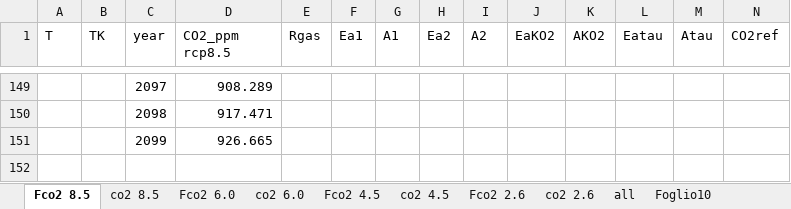
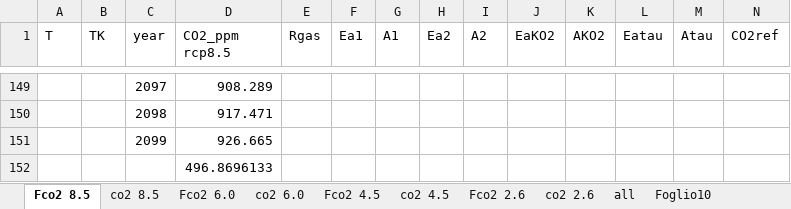
Before and after one commit to Forest-Modelling-Lab/3D-CMCC-FEM, an Excel workbook: software/3D-CMCC-Forest-Model/tables/CO2_mod_assimilation.xlsx, sheet Fco2 8.5, drawn as a sheet; only a part is shown, gaps mark what is left out; values as stored, in another font and other column widths than the file's, no borders; charts and pictures not drawn; rows hold the shown columns only; the diff names each change by its address in the sheet, - before the commit and + after, or states it on an @@ line.

```diff
--- a/software/3D-CMCC-Forest-Model/tables/CO2_mod_assimilation.xlsx (sheet Fco2 8.5)
+++ b/software/3D-CMCC-Forest-Model/tables/CO2_mod_assimilation.xlsx (sheet Fco2 8.5)
+row 152:  |  |  | 496.8696133
```
Also changed, not shown: sheet fCO2 8.5 temp, sheet all, other sheet tabs, charts or pictures, 2 other files.
